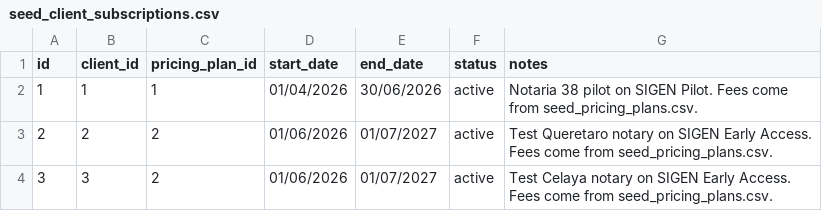
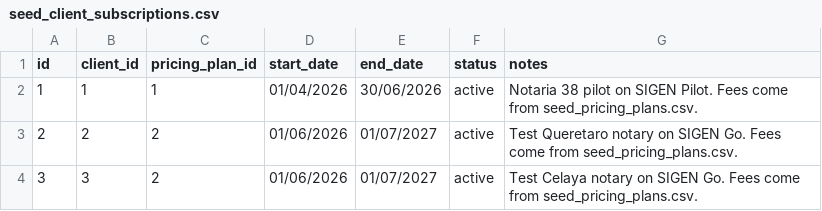
Before and after one commit to valteh-group/valteh-revenue-console, a CSV file: data/seed_client_subscriptions.csv, drawn as a sheet.

Commit message:
Improved Pricing Calculator
Improved Pricing Analysis

```diff
--- a/data/seed_client_subscriptions.csv
+++ b/data/seed_client_subscriptions.csv
@@ -2,3 +2,3 @@
 1,1,1,01/04/2026,30/06/2026,active,Notaria 38 pilot on SIGEN Pilot. Fees come from seed_pricing_plans.csv.
-2,2,2,01/06/2026,01/07/2027,active,Test Queretaro notary on SIGEN Early Access. Fees come from seed_pricing_plans.csv.
-3,3,2,01/06/2026,01/07/2027,active,Test Celaya notary on SIGEN Early Access. Fees come from seed_pricing_plans.csv.
+2,2,2,01/06/2026,01/07/2027,active,Test Queretaro notary on SIGEN Go. Fees come from seed_pricing_plans.csv.
+3,3,2,01/06/2026,01/07/2027,active,Test Celaya notary on SIGEN Go. Fees come from seed_pricing_plans.csv.
```
Also changed, not shown: data/seed_pricing_plans.csv, 6 other files.
